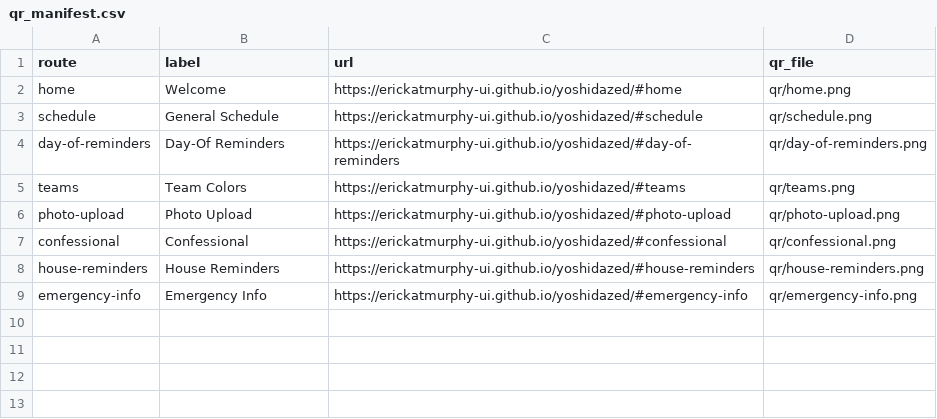
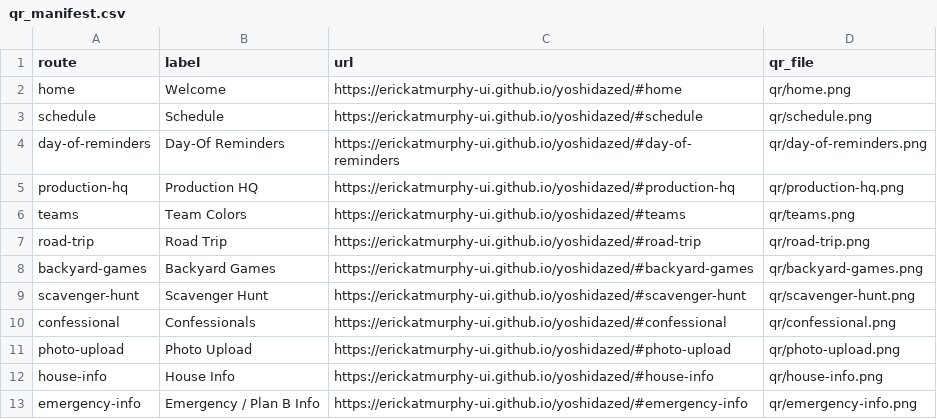
Before and after one commit to erickatmurphy-ui/yoshidazed, a CSV file: qr_manifest.csv, drawn as a sheet.

Commit message:
Add files via upload
Update YOSHIDAZED guest site

```diff
--- a/qr_manifest.csv
+++ b/qr_manifest.csv
@@ -2,8 +2,12 @@ route,label,url,qr_file
 home,Welcome,https://erickatmurphy-ui.github.io/yoshidazed/#home,qr/home.png
-schedule,General Schedule,https://erickatmurphy-ui.github.io/yoshidazed/#schedule,qr/schedule.png
+schedule,Schedule,https://erickatmurphy-ui.github.io/yoshidazed/#schedule,qr/schedule.png
 day-of-reminders,Day-Of Reminders,https://erickatmurphy-ui.github.io/yoshidazed/#day-of-reminders,qr/day-of-reminders.png
+production-hq,Production HQ,https://erickatmurphy-ui.github.io/yoshidazed/#production-hq,qr/production-hq.png
 teams,Team Colors,https://erickatmurphy-ui.github.io/yoshidazed/#teams,qr/teams.png
+road-trip,Road Trip,https://erickatmurphy-ui.github.io/yoshidazed/#road-trip,qr/road-trip.png
+backyard-games,Backyard Games,https://erickatmurphy-ui.github.io/yoshidazed/#backyard-games,qr/backyard-games.png
+scavenger-hunt,Scavenger Hunt,https://erickatmurphy-ui.github.io/yoshidazed/#scavenger-hunt,qr/scavenger-hunt.png
+confessional,Confessionals,https://erickatmurphy-ui.github.io/yoshidazed/#confessional,qr/confessional.png
 photo-upload,Photo Upload,https://erickatmurphy-ui.github.io/yoshidazed/#photo-upload,qr/photo-upload.png
-confessional,Confessional,https://erickatmurphy-ui.github.io/yoshidazed/#confessional,qr/confessional.png
-house-reminders,House Reminders,https://erickatmurphy-ui.github.io/yoshidazed/#house-reminders,qr/house-reminders.png
-emergency-info,Emergency Info,https://erickatmurphy-ui.github.io/yoshidazed/#emergency-info,qr/emergency-info.png
+house-info,House Info,https://erickatmurphy-ui.github.io/yoshidazed/#house-info,qr/house-info.png
+emergency-info,Emergency / Plan B Info,https://erickatmurphy-ui.github.io/yoshidazed/#emergency-info,qr/emergency-info.png
```
Also changed, not shown: 8 other files.
